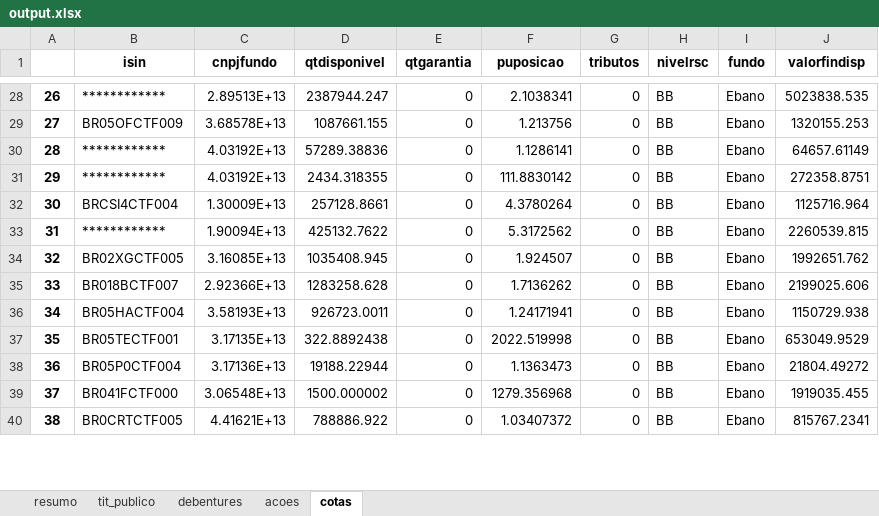
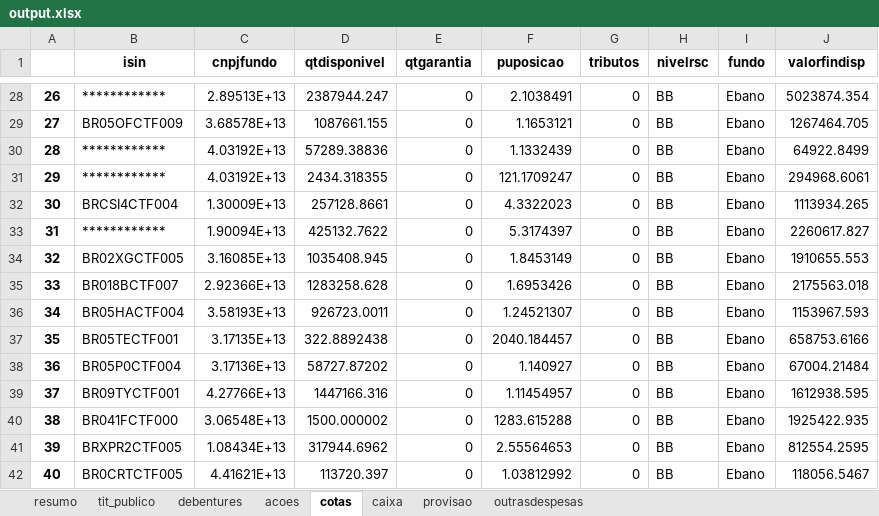
Before and after one commit to Marcelo-Brisac/XML-Reader, an Excel workbook: output.xlsx, sheet cotas, drawn as a sheet; only a part is shown, gaps mark what is left out; values as stored, in another font and other column widths than the file's, no borders; addresses are those after the commit; the diff covers the shown part only; the diff names each change by its address in the sheet, - before the commit and + after, or states it on an @@ line.

```diff
--- a/output.xlsx (sheet cotas)
+++ b/output.xlsx (sheet cotas)
+sheet tab: caixa
+sheet tab: provisao
+sheet tab: outrasdespesas
@@ column A renumbered from row 13 down @@
-F28 (puposicao): 2.1038341
+F28 (puposicao): 2.1038491
-J28 (valorfindisp): 5023838.535
+J28 (valorfindisp): 5023874.354
-F29 (puposicao): 1.213756
+F29 (puposicao): 1.1653121
-J29 (valorfindisp): 1320155.253
+J29 (valorfindisp): 1267464.705
-F30 (puposicao): 1.1286141
+F30 (puposicao): 1.1332439
-J30 (valorfindisp): 64657.61149
+J30 (valorfindisp): 64922.8499
-F31 (puposicao): 111.8830142
+F31 (puposicao): 121.1709247
-J31 (valorfindisp): 272358.8751
+J31 (valorfindisp): 294968.6061
-F32 (puposicao): 4.3780264
+F32 (puposicao): 4.3322023
-J32 (valorfindisp): 1125716.964
+J32 (valorfindisp): 1113934.265
-F33 (puposicao): 5.3172562
+F33 (puposicao): 5.3174397
-J33 (valorfindisp): 2260539.815
+J33 (valorfindisp): 2260617.827
-F34 (puposicao): 1.924507
+F34 (puposicao): 1.8453149
-J34 (valorfindisp): 1992651.762
+J34 (valorfindisp): 1910655.553
-F35 (puposicao): 1.7136262
+F35 (puposicao): 1.6953426
-J35 (valorfindisp): 2199025.606
+J35 (valorfindisp): 2175563.018
-F36 (puposicao): 1.24171941
+F36 (puposicao): 1.24521307
-J36 (valorfindisp): 1150729.938
+J36 (valorfindisp): 1153967.593
-F37 (puposicao): 2022.519998
+F37 (puposicao): 2040.184457
-J37 (valorfindisp): 653049.9529
+J37 (valorfindisp): 658753.6166
-D38 (qtdisponivel): 19188.22944
+D38 (qtdisponivel): 58727.87202
-F38 (puposicao): 1.1363473
+F38 (puposicao): 1.140927
-J38 (valorfindisp): 21804.49272
+J38 (valorfindisp): 67004.21484
+row 39: 37 | BR09TYCTF001 | 4.27766E+13 | 1447166.316 | 0 | 1.11454957 | 0 | BB | Ebano | 1612938.595
-F40 (puposicao): 1279.356968
+F40 (puposicao): 1283.615288
-J40 (valorfindisp): 1919035.455
+J40 (valorfindisp): 1925422.935
+row 41: 39 | BRXPR2CTF005 | 1.08434E+13 | 317944.6962 | 0 | 2.55564653 | 0 | BB | Ebano | 812554.2595
-D42 (qtdisponivel): 788886.922
+D42 (qtdisponivel): 113720.397
-F42 (puposicao): 1.03407372
+F42 (puposicao): 1.03812992
-J42 (valorfindisp): 815767.2341
+J42 (valorfindisp): 118056.5467
```
Also changed, not shown: 1 added row, 1 removed row and 88 edited cells elsewhere in this sheet, sheet resumo, sheet tit_publico, sheet acoes, sheet debentures, 3 other files.
